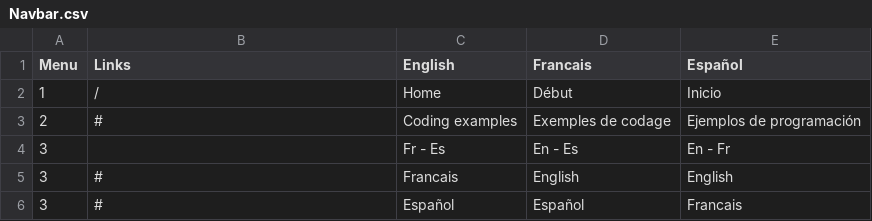
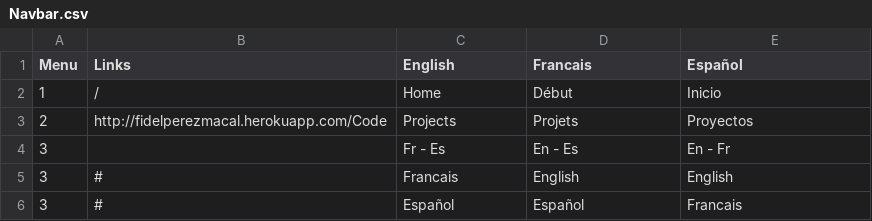
Before and after one commit to FIPM/visualization, a CSV file: static/translations/Navbar.csv, drawn as a sheet; removed rows and columns are numbered as before the commit, all else as after; the diff names each change by its address in the sheet, - before the commit and + after, or states it on an @@ line.

```diff
--- a/static/translations/Navbar.csv
+++ b/static/translations/Navbar.csv
-row 3: 2 | # | Coding examples | Exemples de codage | Ejemplos de programación
+row 3: 2 | http://fidelperezmacal.herokuapp.com/Code | Projects | Projets | Proyectos
```
Also changed, not shown: static/translations/Content.csv, 3 other files.
